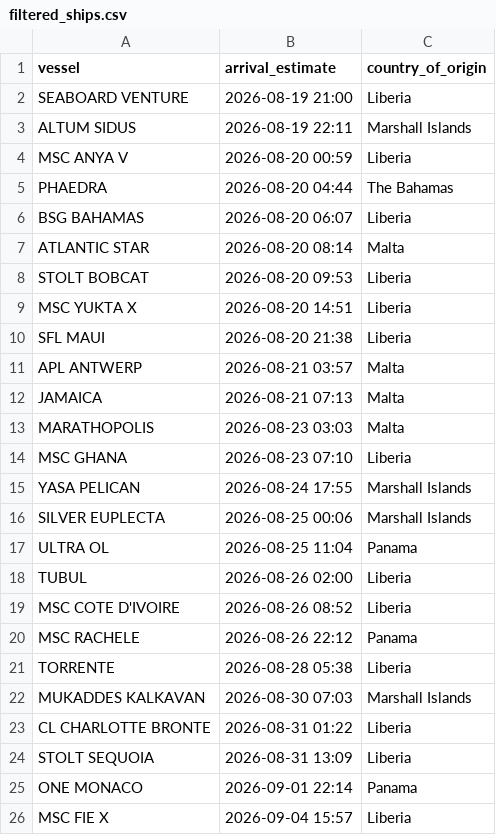
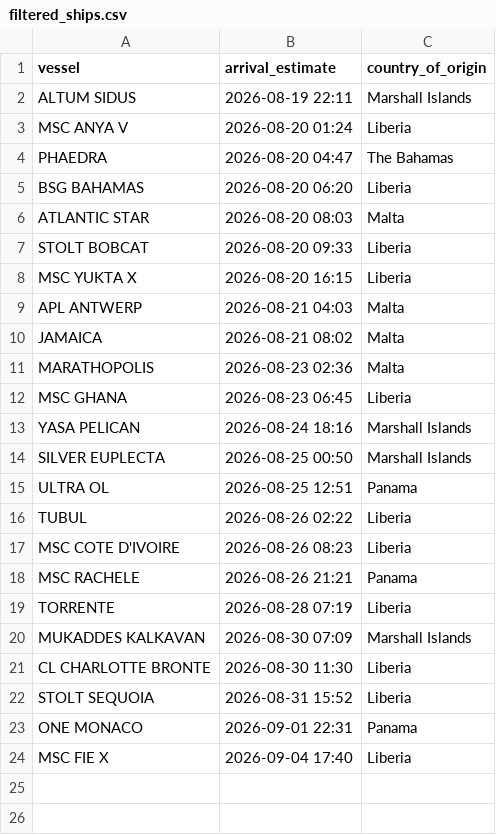
Before and after one commit to natalierjonas/FOC_NYC, a CSV file: filtered_ships.csv, drawn as a sheet.

```diff
--- a/filtered_ships.csv
+++ b/filtered_ships.csv
@@ -1,26 +1,24 @@
 vessel,arrival_estimate,country_of_origin
-SEABOARD VENTURE,2026-08-19 21:00,Liberia
 ALTUM SIDUS,2026-08-19 22:11,Marshall Islands
-MSC ANYA V,2026-08-20 00:59,Liberia
-PHAEDRA,2026-08-20 04:44,The Bahamas
-BSG BAHAMAS,2026-08-20 06:07,Liberia
-ATLANTIC STAR,2026-08-20 08:14,Malta
-STOLT BOBCAT,2026-08-20 09:53,Liberia
-MSC YUKTA X,2026-08-20 14:51,Liberia
-SFL MAUI,2026-08-20 21:38,Liberia
-APL ANTWERP,2026-08-21 03:57,Malta
-JAMAICA,2026-08-21 07:13,Malta
-MARATHOPOLIS,2026-08-23 03:03,Malta
-MSC GHANA,2026-08-23 07:10,Liberia
-YASA PELICAN,2026-08-24 17:55,Marshall Islands
-SILVER EUPLECTA,2026-08-25 00:06,Marshall Islands
-ULTRA OL,2026-08-25 11:04,Panama
-TUBUL,2026-08-26 02:00,Liberia
-MSC COTE D'IVOIRE,2026-08-26 08:52,Liberia
-MSC RACHELE,2026-08-26 22:12,Panama
-TORRENTE,2026-08-28 05:38,Liberia
-MUKADDES KALKAVAN,2026-08-30 07:03,Marshall Islands
-CL CHARLOTTE BRONTE,2026-08-31 01:22,Liberia
-STOLT SEQUOIA,2026-08-31 13:09,Liberia
-ONE MONACO,2026-09-01 22:14,Panama
-MSC FIE X,2026-09-04 15:57,Liberia
+MSC ANYA V,2026-08-20 01:24,Liberia
+PHAEDRA,2026-08-20 04:47,The Bahamas
+BSG BAHAMAS,2026-08-20 06:20,Liberia
+ATLANTIC STAR,2026-08-20 08:03,Malta
+STOLT BOBCAT,2026-08-20 09:33,Liberia
+MSC YUKTA X,2026-08-20 16:15,Liberia
+APL ANTWERP,2026-08-21 04:03,Malta
+JAMAICA,2026-08-21 08:02,Malta
+MARATHOPOLIS,2026-08-23 02:36,Malta
+MSC GHANA,2026-08-23 06:45,Liberia
+YASA PELICAN,2026-08-24 18:16,Marshall Islands
+SILVER EUPLECTA,2026-08-25 00:50,Marshall Islands
+ULTRA OL,2026-08-25 12:51,Panama
+TUBUL,2026-08-26 02:22,Liberia
+MSC COTE D'IVOIRE,2026-08-26 08:23,Liberia
+MSC RACHELE,2026-08-26 21:21,Panama
+TORRENTE,2026-08-28 07:19,Liberia
+MUKADDES KALKAVAN,2026-08-30 07:09,Marshall Islands
+CL CHARLOTTE BRONTE,2026-08-30 11:30,Liberia
+STOLT SEQUOIA,2026-08-31 15:52,Liberia
+ONE MONACO,2026-09-01 22:31,Panama
+MSC FIE X,2026-09-04 17:40,Liberia
```
Also changed, not shown: ships_estimates_fixed.csv.
